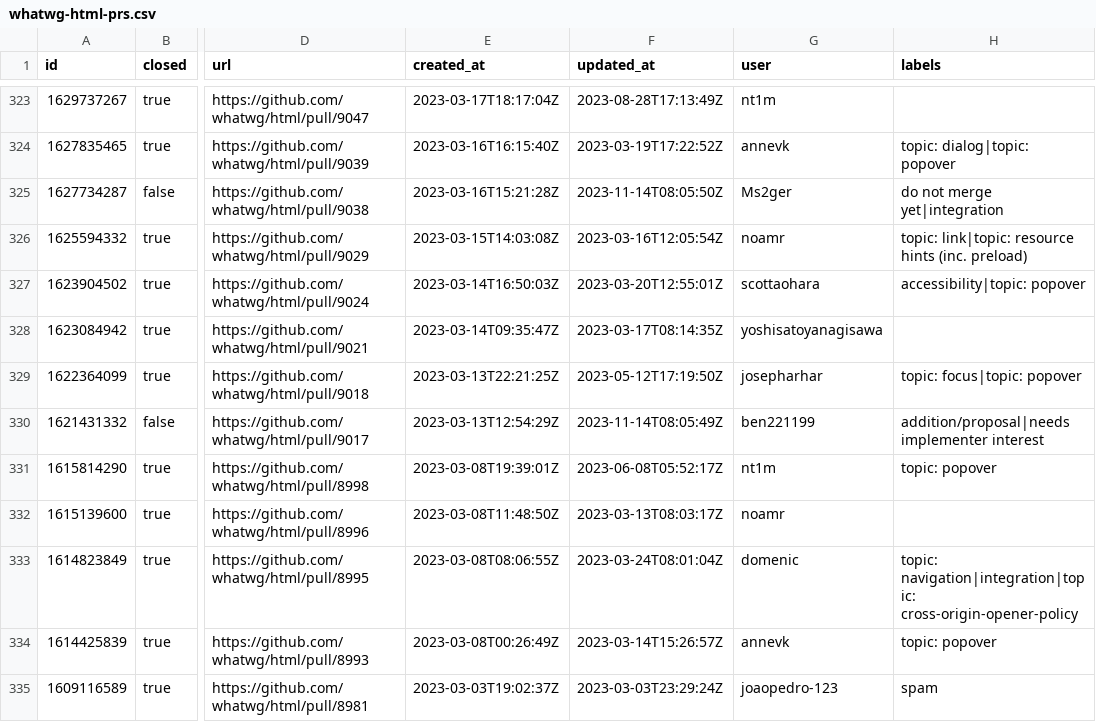
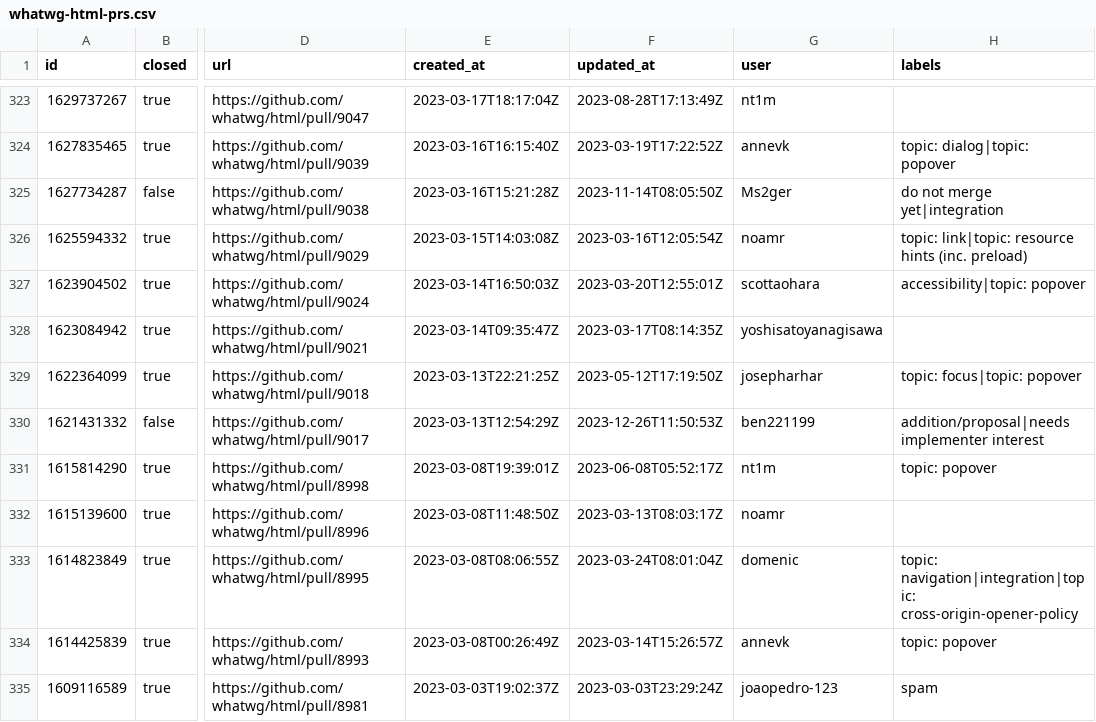
Before and after one commit to bgrins/compat-utils, a CSV file: output/whatwg-html-prs.csv, drawn as a sheet; only a part is shown, gaps mark what is left out; the diff names each change by its address in the sheet, - before the commit and + after, or states it on an @@ line.

```diff
--- a/output/whatwg-html-prs.csv
+++ b/output/whatwg-html-prs.csv
-F330 (updated_at): 2023-11-14T08:05:49Z
+F330 (updated_at): 2023-12-26T11:50:53Z
```
Also changed, not shown: output/all-comments.csv.
